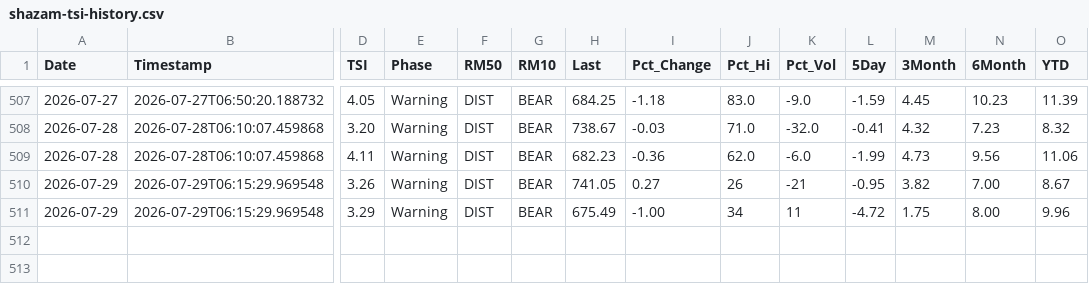
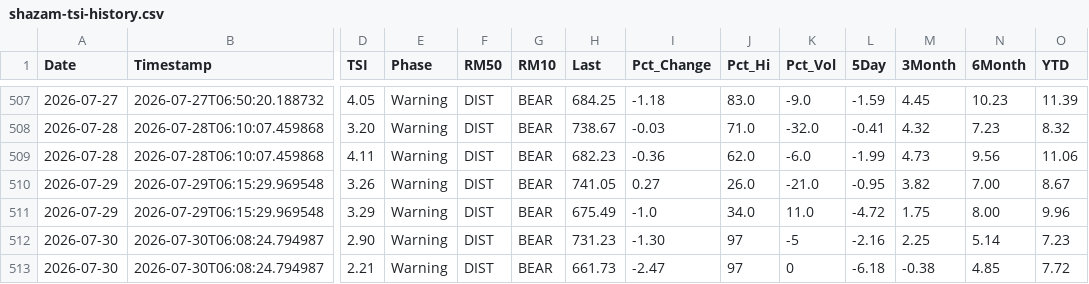
Before and after one commit to blumenty/stock-data-automation, a CSV file: data/shazam-tsi-history.csv, drawn as a sheet; only a part is shown, gaps mark what is left out; rows hold the shown columns only; the diff names each change by its address in the sheet, - before the commit and + after, or states it on an @@ line.

```diff
--- a/data/shazam-tsi-history.csv
+++ b/data/shazam-tsi-history.csv
-J510 (Pct_Hi): 26
+J510 (Pct_Hi): 26.0
-K510 (Pct_Vol): -21
+K510 (Pct_Vol): -21.0
-I511 (Pct_Change): -1.00
+I511 (Pct_Change): -1.0
-J511 (Pct_Hi): 34
+J511 (Pct_Hi): 34.0
-K511 (Pct_Vol): 11
+K511 (Pct_Vol): 11.0
+row 512: 2026-07-30 | 2026-07-30T06:08:24.794987 | 2.90 | Warning | DIST | BEAR | 731.23 | -1.30 | 97 | -5 | -2.16 | 2.25 | 5.14 | 7.23
+row 513: 2026-07-30 | 2026-07-30T06:08:24.794987 | 2.21 | Warning | DIST | BEAR | 661.73 | -2.47 | 97 | 0 | -6.18 | -0.38 | 4.85 | 7.72
```
Also changed, not shown: data/Shazam-market-daily.csv, 4 other files.
